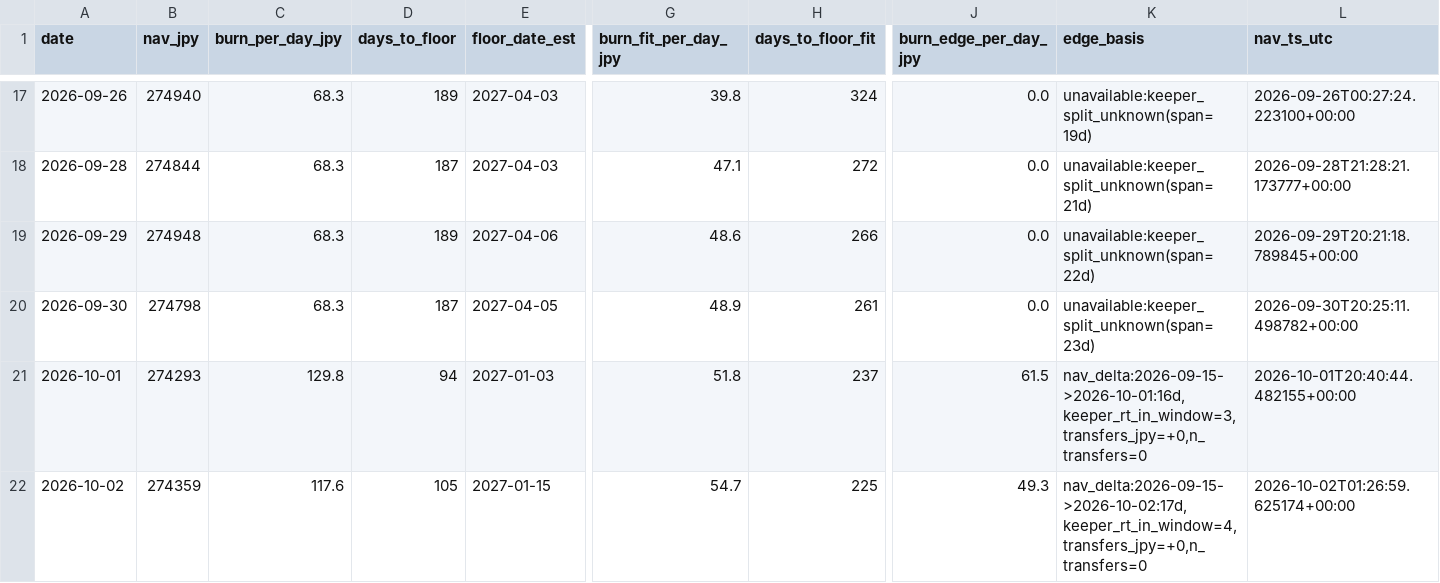
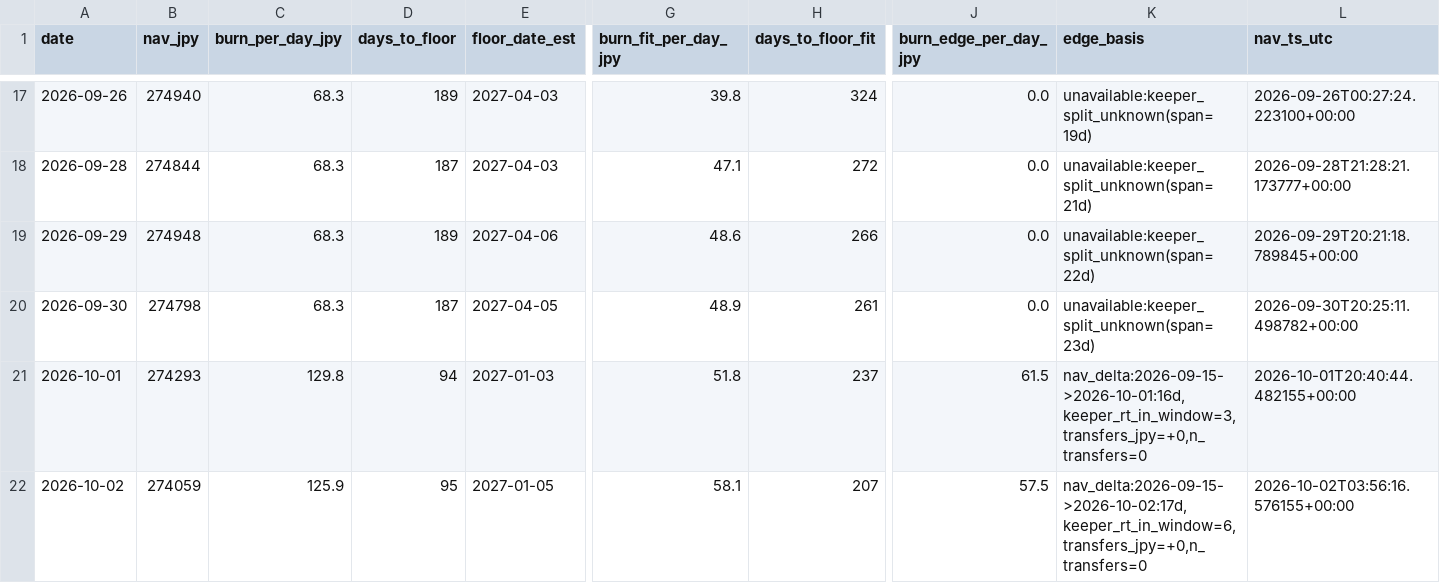
Before and after one commit to olehakengo-svg/fx-ai-trader, a CSV file: data/monitoring/nav_floor_projection.csv, drawn as a sheet; only a part is shown, gaps mark what is left out; the diff names each change by its address in the sheet, - before the commit and + after, or states it on an @@ line.

```diff
--- a/data/monitoring/nav_floor_projection.csv
+++ b/data/monitoring/nav_floor_projection.csv
-B22 (nav_jpy): 274359
+B22 (nav_jpy): 274059
-C22 (burn_per_day_jpy): 117.6
+C22 (burn_per_day_jpy): 125.9
-D22 (days_to_floor): 105
+D22 (days_to_floor): 95
-E22 (floor_date_est): 2027-01-15
+E22 (floor_date_est): 2027-01-05
-G22 (burn_fit_per_day_jpy): 54.7
+G22 (burn_fit_per_day_jpy): 58.1
-H22 (days_to_floor_fit): 225
+H22 (days_to_floor_fit): 207
-J22 (burn_edge_per_day_jpy): 49.3
+J22 (burn_edge_per_day_jpy): 57.5
-K22 (edge_basis): nav_delta:2026-09-15->2026-10-02:17d,keeper_rt_in_window=4,transfers_jpy=+0,n_transfers=0
+K22 (edge_basis): nav_delta:2026-09-15->2026-10-02:17d,keeper_rt_in_window=6,transfers_jpy=+0,n_transfers=0
-L22 (nav_ts_utc): 2026-10-02T01:26:59.625174+00:00
+L22 (nav_ts_utc): 2026-10-02T03:56:16.576155+00:00
```
Also changed, not shown: 3 other files.
